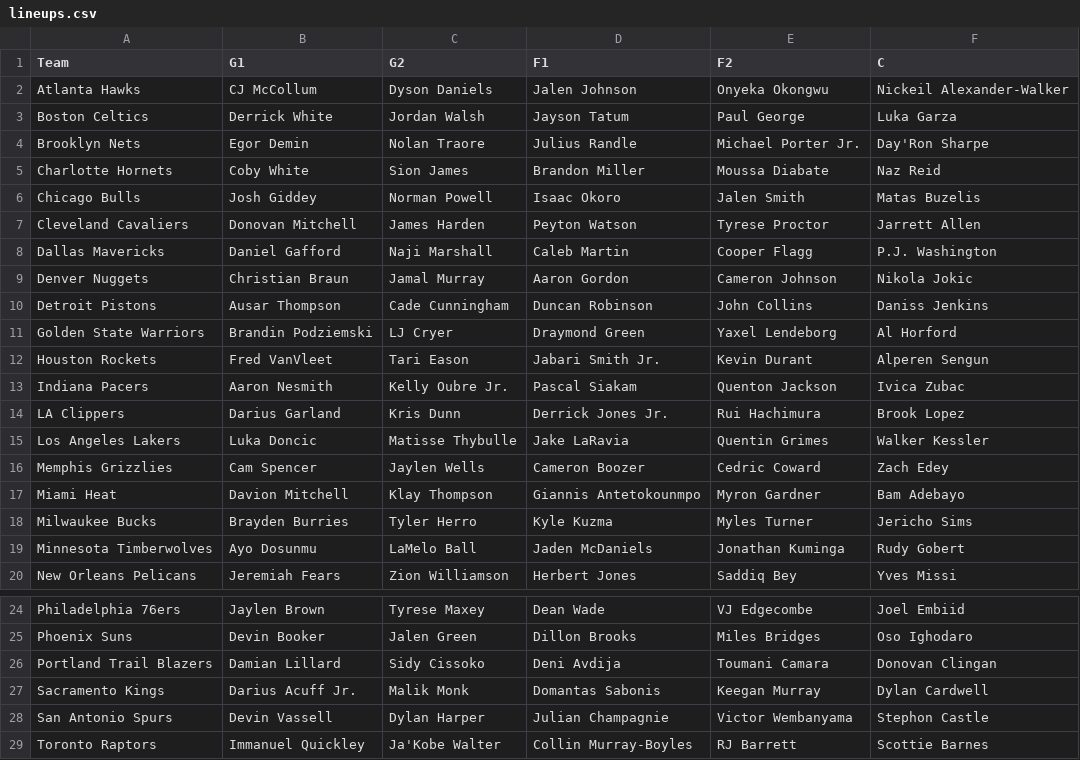
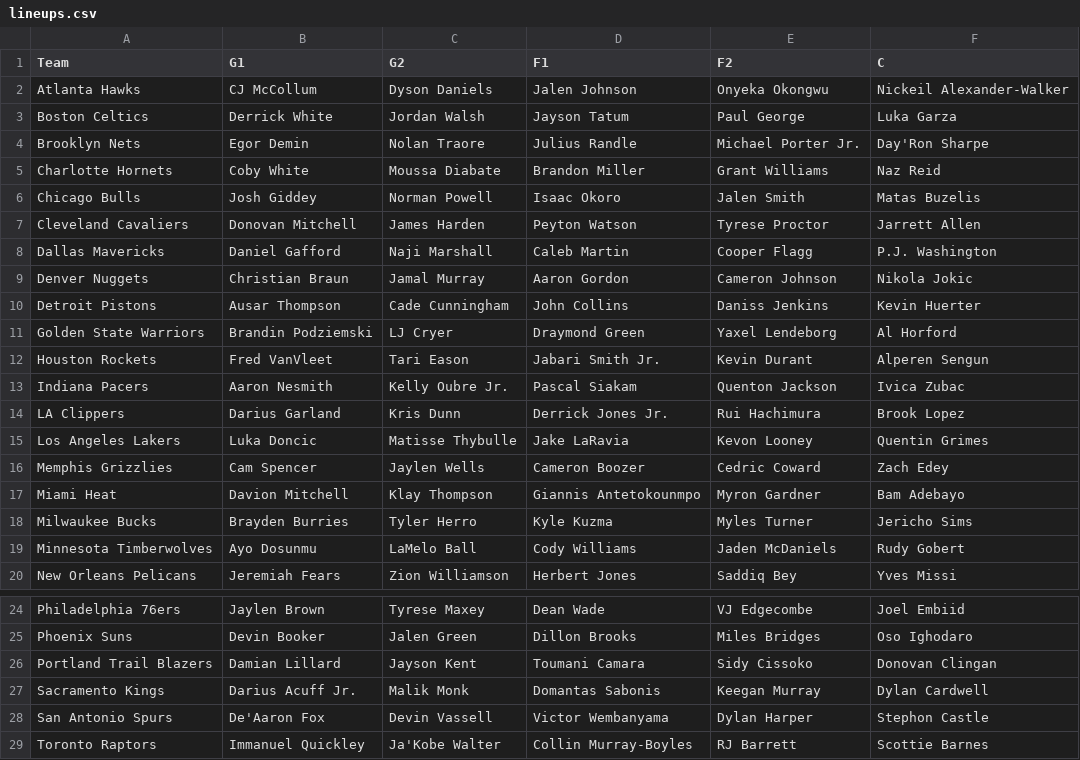
Before and after one commit to lgdsbrand/nba-model, a CSV file: nba/data/lineups.csv, drawn as a sheet; only a part is shown, gaps mark what is left out.

```diff
--- a/nba/data/lineups.csv
+++ b/nba/data/lineups.csv
@@ -4,3 +4,3 @@ Boston Celtics,Derrick White,Jordan Walsh,Jayson Tatum,Paul George,Luka Garza
 Brooklyn Nets,Egor Demin,Nolan Traore,Julius Randle,Michael Porter Jr.,Day'Ron Sharpe
-Charlotte Hornets,Coby White,Sion James,Brandon Miller,Moussa Diabate,Naz Reid
+Charlotte Hornets,Coby White,Moussa Diabate,Brandon Miller,Grant Williams,Naz Reid
 Chicago Bulls,Josh Giddey,Norman Powell,Isaac Okoro,Jalen Smith,Matas Buzelis
@@ -9,3 +9,3 @@ Dallas Mavericks,Daniel Gafford,Naji Marshall,Caleb Martin,Cooper Flagg,P.J. Was
 Denver Nuggets,Christian Braun,Jamal Murray,Aaron Gordon,Cameron Johnson,Nikola Jokic
-Detroit Pistons,Ausar Thompson,Cade Cunningham,Duncan Robinson,John Collins,Daniss Jenkins
+Detroit Pistons,Ausar Thompson,Cade Cunningham,John Collins,Daniss Jenkins,Kevin Huerter
 Golden State Warriors,Brandin Podziemski,LJ Cryer,Draymond Green,Yaxel Lendeborg,Al Horford
@@ -14,3 +14,3 @@ Indiana Pacers,Aaron Nesmith,Kelly Oubre Jr.,Pascal Siakam,Quenton Jackson,Ivica
 LA Clippers,Darius Garland,Kris Dunn,Derrick Jones Jr.,Rui Hachimura,Brook Lopez
-Los Angeles Lakers,Luka Doncic,Matisse Thybulle,Jake LaRavia,Quentin Grimes,Walker Kessler
+Los Angeles Lakers,Luka Doncic,Matisse Thybulle,Jake LaRavia,Kevon Looney,Quentin Grimes
 Memphis Grizzlies,Cam Spencer,Jaylen Wells,Cameron Boozer,Cedric Coward,Zach Edey
@@ -18,3 +18,3 @@ Miami Heat,Davion Mitchell,Klay Thompson,Giannis Antetokounmpo,Myron Gardner,Bam
 Milwaukee Bucks,Brayden Burries,Tyler Herro,Kyle Kuzma,Myles Turner,Jericho Sims
-Minnesota Timberwolves,Ayo Dosunmu,LaMelo Ball,Jaden McDaniels,Jonathan Kuminga,Rudy Gobert
+Minnesota Timberwolves,Ayo Dosunmu,LaMelo Ball,Cody Williams,Jaden McDaniels,Rudy Gobert
 New Orleans Pelicans,Jeremiah Fears,Zion Williamson,Herbert Jones,Saddiq Bey,Yves Missi
@@ -25,5 +25,5 @@ Philadelphia 76ers,Jaylen Brown,Tyrese Maxey,Dean Wade,VJ Edgecombe,Joel Embiid
 Phoenix Suns,Devin Booker,Jalen Green,Dillon Brooks,Miles Bridges,Oso Ighodaro
-Portland Trail Blazers,Damian Lillard,Sidy Cissoko,Deni Avdija,Toumani Camara,Donovan Clingan
+Portland Trail Blazers,Damian Lillard,Jayson Kent,Toumani Camara,Sidy Cissoko,Donovan Clingan
 Sacramento Kings,Darius Acuff Jr.,Malik Monk,Domantas Sabonis,Keegan Murray,Dylan Cardwell
-San Antonio Spurs,Devin Vassell,Dylan Harper,Julian Champagnie,Victor Wembanyama,Stephon Castle
+San Antonio Spurs,De'Aaron Fox,Devin Vassell,Victor Wembanyama,Dylan Harper,Stephon Castle
 Toronto Raptors,Immanuel Quickley,Ja'Kobe Walter,Collin Murray-Boyles,RJ Barrett,Scottie Barnes
```
Also changed, not shown: data/raw/2027_teams.csv, nba/data/games.csv, 12 other files.
